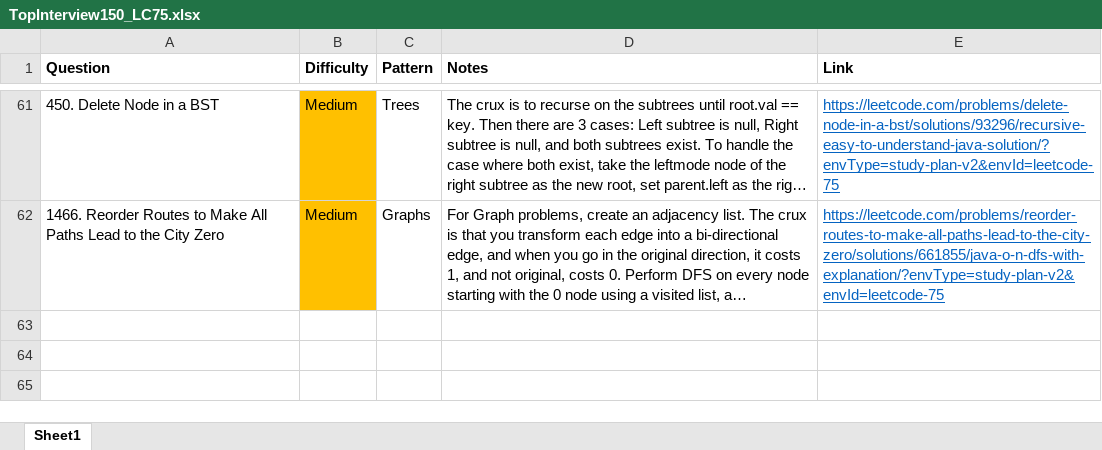
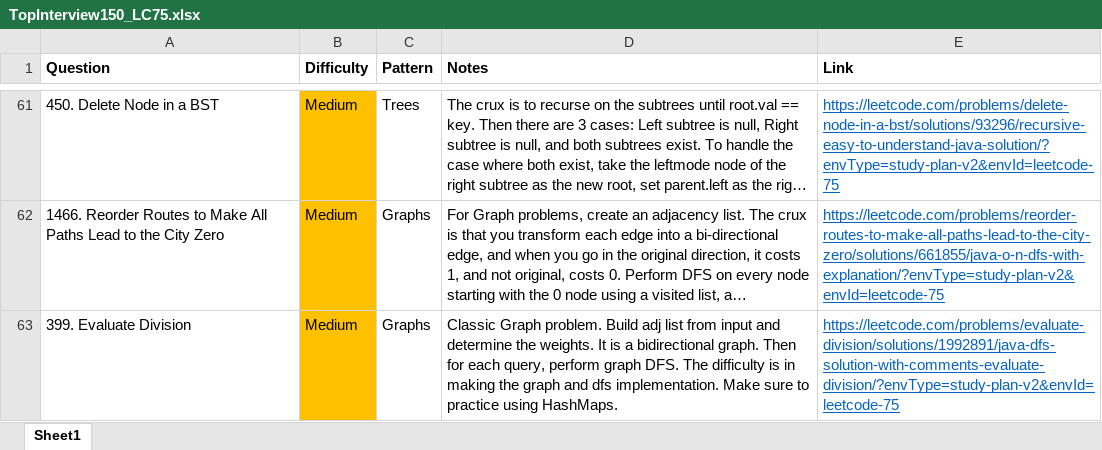
Before and after one commit to park-jsdev/library, an Excel workbook: java/TopInterview150_LC75.xlsx, sheet Sheet1, drawn as a sheet; only a part is shown, gaps mark what is left out; long unchanged cells end in …; values as stored, in another font and other column widths than the file's, no borders; the diff names each change by its address in the sheet, - before the commit and + after, or states it on an @@ line.

Commit message:
dsa graphs

```diff
--- a/java/TopInterview150_LC75.xlsx (sheet Sheet1)
+++ b/java/TopInterview150_LC75.xlsx (sheet Sheet1)
+row 63: 399. Evaluate Division | Medium | Graphs | Classic Graph problem. Build adj list from input and determine the weights. It is a bidirectional graph. Then for each query, perform graph DFS. The difficulty is in making the graph and dfs implementation. Make sure to practice using HashMaps. | https://leetcode.com/problems/evaluate-division/solutions/1992891/java-dfs-solution-with-comments-evaluate-division/?envType=study-plan-v2&envId=leetcode-75
```
Also changed, not shown: 1 other file.
